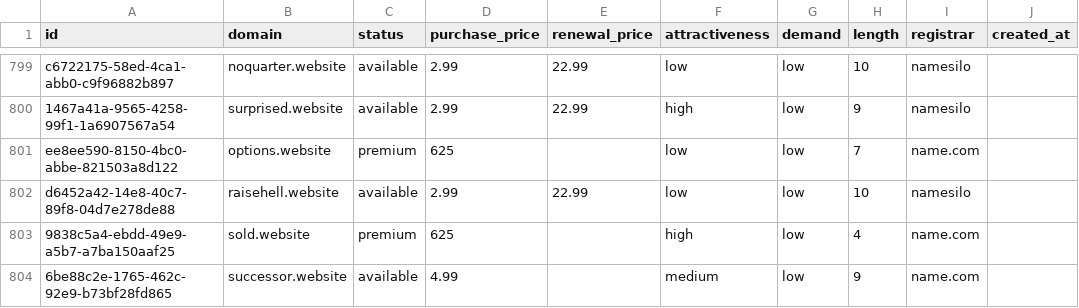
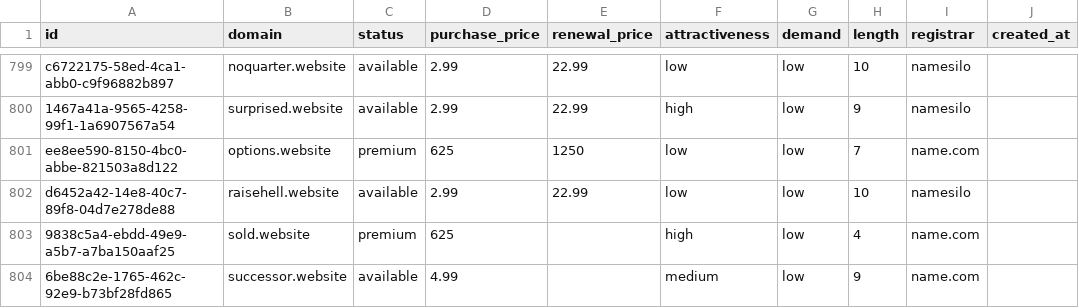
Before and after one commit to UniqueDomains/website-oneword-domains, a CSV file: website.csv, drawn as a sheet; only a part is shown, gaps mark what is left out; the diff names each change by its address in the sheet, - before the commit and + after, or states it on an @@ line.

Commit message:
Domains update

```diff
--- a/website.csv
+++ b/website.csv
-E801 (renewal_price): (empty)
+E801 (renewal_price): 1250
```
Also changed, not shown: 3 other files.
